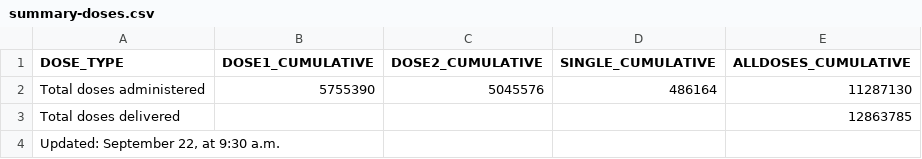
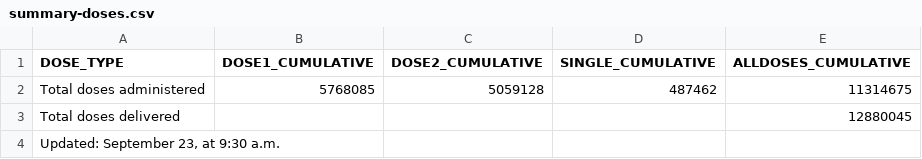
Before and after one commit to nychealth/covid-vaccine-data, a CSV file: doses/summary-doses.csv, drawn as a sheet.

```diff
--- a/doses/summary-doses.csv
+++ b/doses/summary-doses.csv
@@ -1,4 +1,4 @@
 "DOSE_TYPE","DOSE1_CUMULATIVE","DOSE2_CUMULATIVE","SINGLE_CUMULATIVE","ALLDOSES_CUMULATIVE"
-"Total doses administered",5755390,5045576,486164,11287130
-"Total doses delivered",,,,12863785
-"Updated:  September 22, at 9:30 a.m.",,,,
+"Total doses administered",5768085,5059128,487462,11314675
+"Total doses delivered",,,,12880045
+"Updated:  September 23, at 9:30 a.m.",,,,
```
Also changed, not shown: doses/doses-by-day.csv, doses/doses-by-residency-age.csv, 1 other file.
